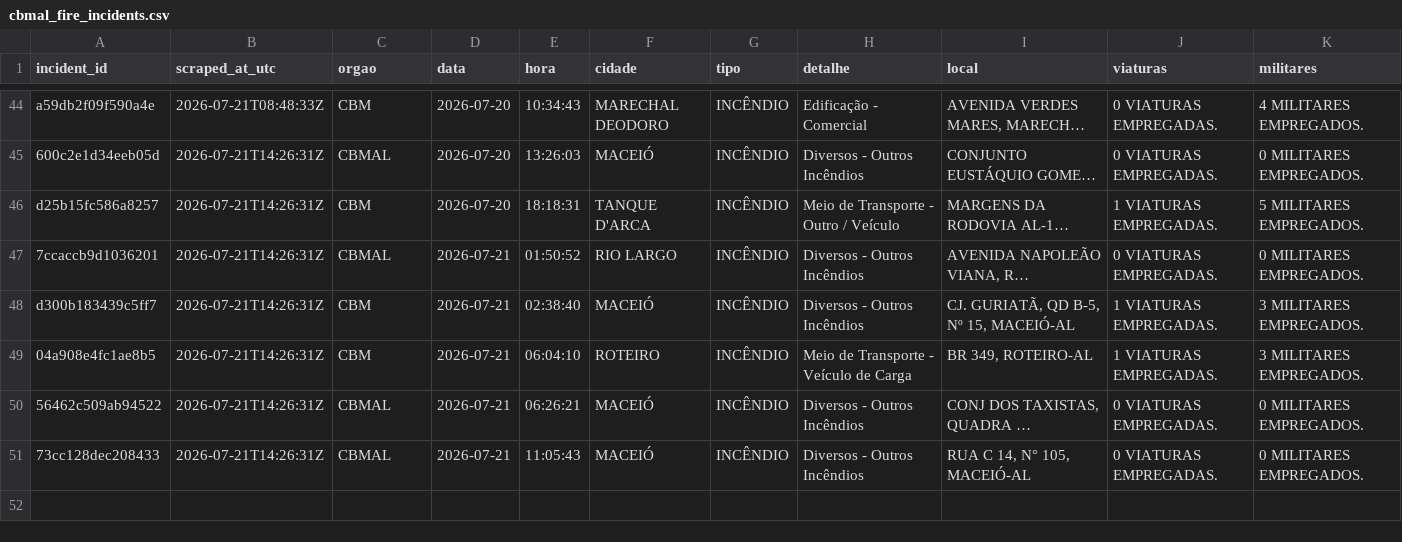
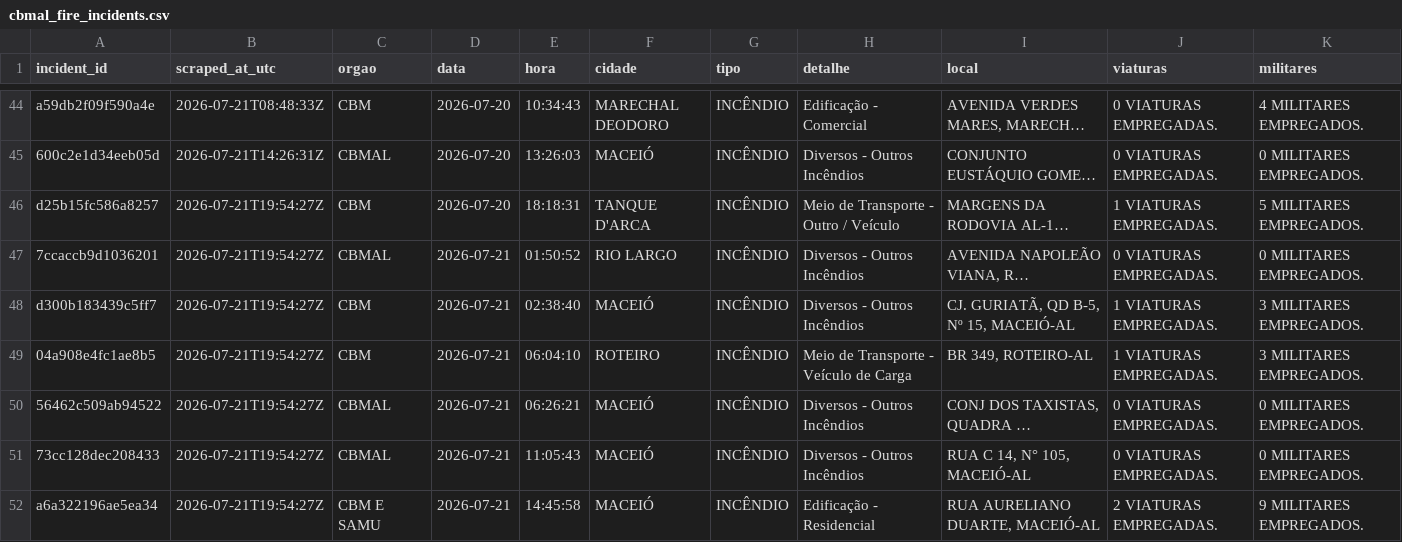
Before and after one commit to ajtga/fire-incidents, a CSV file: data/cbmal_fire_incidents.csv, drawn as a sheet; only a part is shown, gaps mark what is left out; long unchanged cells end in …; the diff names each change by its address in the sheet, - before the commit and + after, or states it on an @@ line.

```diff
--- a/data/cbmal_fire_incidents.csv
+++ b/data/cbmal_fire_incidents.csv
-B46:B51 (scraped_at_utc): 2026-07-21T14:26:31Z
+B46:B51 (scraped_at_utc): 2026-07-21T19:54:27Z
+row 52: a6a322196ae5ea34 | 2026-07-21T19:54:27Z | CBM E SAMU | 2026-07-21 | 14:45:58 | MACEIÓ | INCÊNDIO | Edificação - Residencial | RUA AURELIANO DUARTE, MACEIÓ-AL | 2 VIATURAS EMPREGADAS. | 9 MILITARES EMPREGADOS.
```
